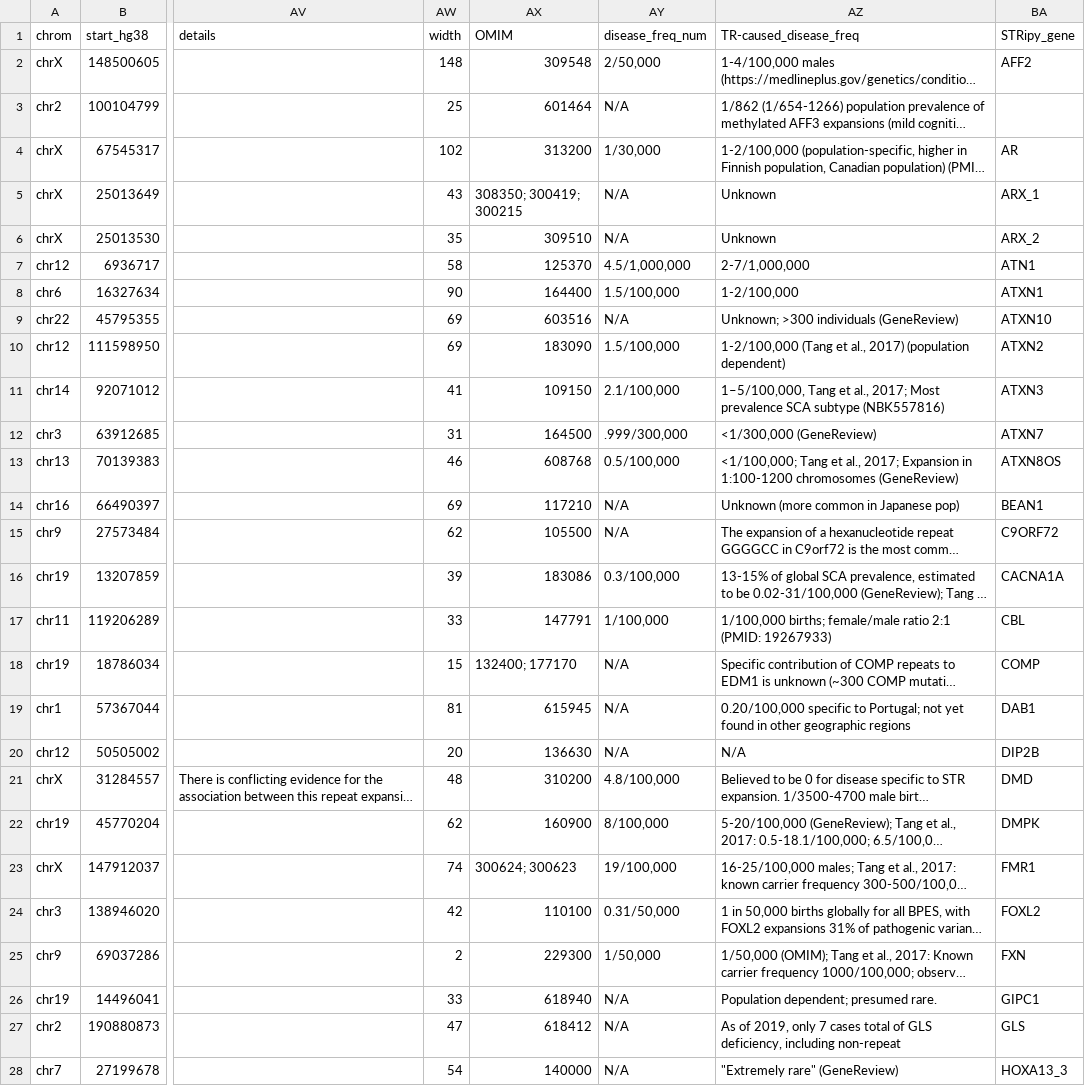
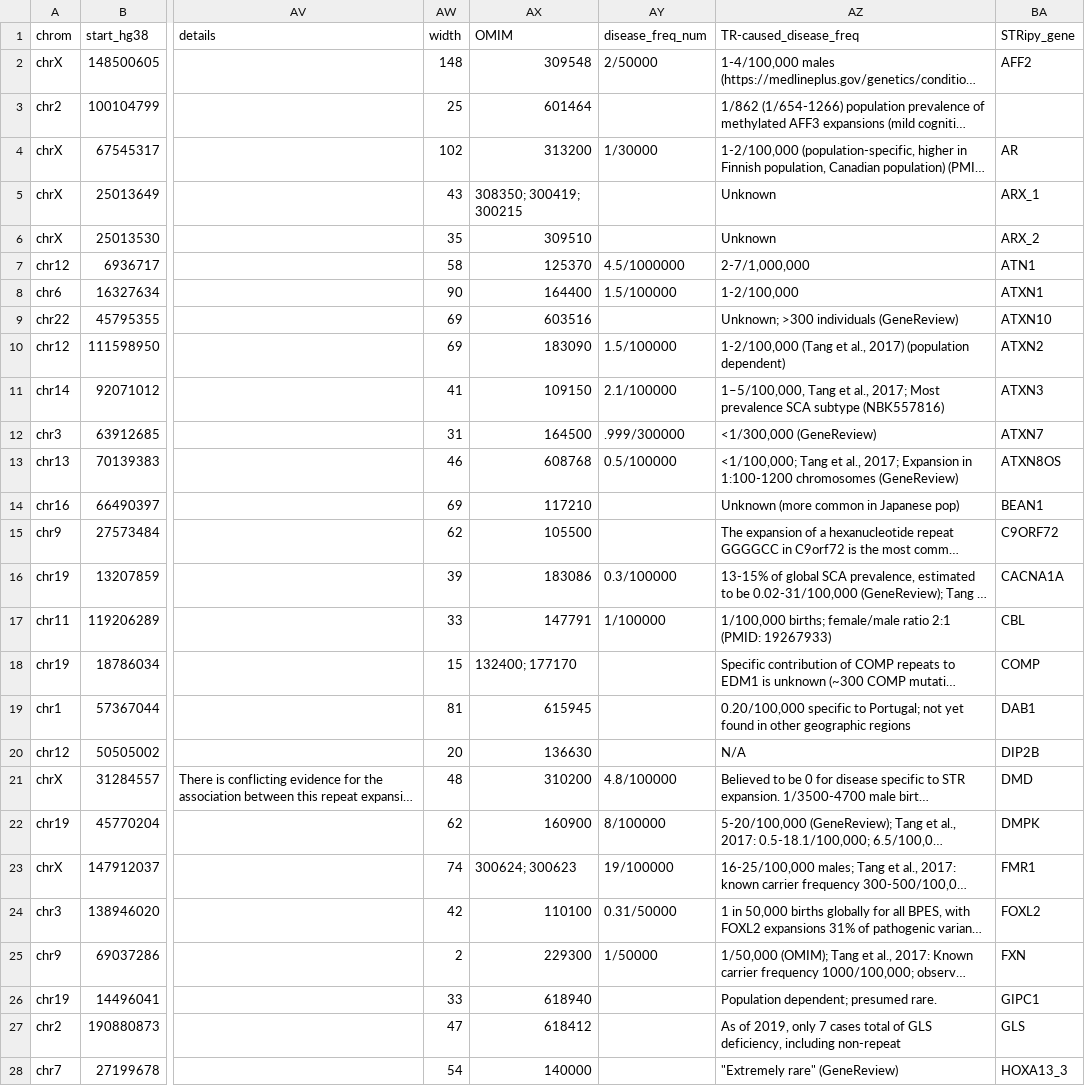
Before and after one commit to dashnowlab/STRchive, a CSV file: data/STR-disease-loci.csv, drawn as a sheet; only a part is shown, gaps mark what is left out; long unchanged cells end in …; the diff covers the shown part only; the diff names each change by its address in the sheet, - before the commit and + after, or states it on an @@ line.

Commit message:
removed commas from prevalence and changed "N/A" to ""

```diff
--- a/data/STR-disease-loci.csv
+++ b/data/STR-disease-loci.csv
-AY2 (disease_freq_num): 2/50,000
+AY2 (disease_freq_num): 2/50000
-AY3 (disease_freq_num): N/A
+AY3 (disease_freq_num): (empty)
-AY4 (disease_freq_num): 1/30,000
+AY4 (disease_freq_num): 1/30000
-AY5:AY6 (disease_freq_num): N/A
+AY5:AY6 (disease_freq_num): (empty)
-AY7 (disease_freq_num): 4.5/1,000,000
+AY7 (disease_freq_num): 4.5/1000000
-AY8 (disease_freq_num): 1.5/100,000
+AY8 (disease_freq_num): 1.5/100000
-AY9 (disease_freq_num): N/A
+AY9 (disease_freq_num): (empty)
-AY10 (disease_freq_num): 1.5/100,000
+AY10 (disease_freq_num): 1.5/100000
-AY11 (disease_freq_num): 2.1/100,000
+AY11 (disease_freq_num): 2.1/100000
-AY12 (disease_freq_num): .999/300,000
+AY12 (disease_freq_num): .999/300000
-AY13 (disease_freq_num): 0.5/100,000
+AY13 (disease_freq_num): 0.5/100000
-AY14:AY15 (disease_freq_num): N/A
+AY14:AY15 (disease_freq_num): (empty)
-AY16 (disease_freq_num): 0.3/100,000
+AY16 (disease_freq_num): 0.3/100000
-AY17 (disease_freq_num): 1/100,000
+AY17 (disease_freq_num): 1/100000
-AY18:AY20 (disease_freq_num): N/A
+AY18:AY20 (disease_freq_num): (empty)
-AY21 (disease_freq_num): 4.8/100,000
+AY21 (disease_freq_num): 4.8/100000
-AY22 (disease_freq_num): 8/100,000
+AY22 (disease_freq_num): 8/100000
-AY23 (disease_freq_num): 19/100,000
+AY23 (disease_freq_num): 19/100000
-AY24 (disease_freq_num): 0.31/50,000
+AY24 (disease_freq_num): 0.31/50000
-AY25 (disease_freq_num): 1/50,000
+AY25 (disease_freq_num): 1/50000
-AY26:AY28 (disease_freq_num): N/A
+AY26:AY28 (disease_freq_num): (empty)
```
Also changed, not shown: 40 edited cells elsewhere in this file.
